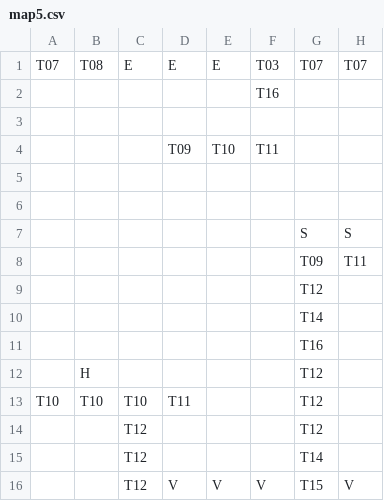
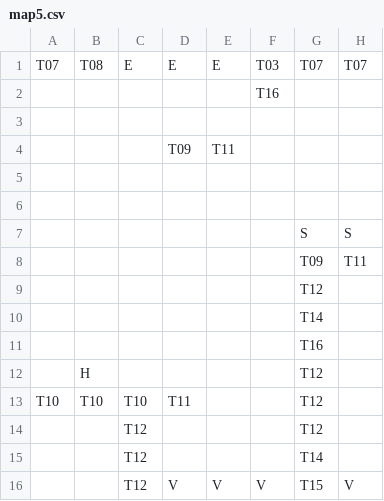
Before and after one commit to guystavo7/feup-ldts-project, a CSV file: src/main/resources/Maps/map5.csv, drawn as a sheet; only a part is shown; the diff names each change by its address in the sheet, - before the commit and + after, or states it on an @@ line.

```diff
--- a/src/main/resources/Maps/map5.csv
+++ b/src/main/resources/Maps/map5.csv
-E4: T10
+E4: T11
-F4: T11
+F4: (empty)
```
Also changed, not shown: src/main/resources/Maps/bg3.csv, src/main/resources/Maps/bg5.csv, 2 other files.
